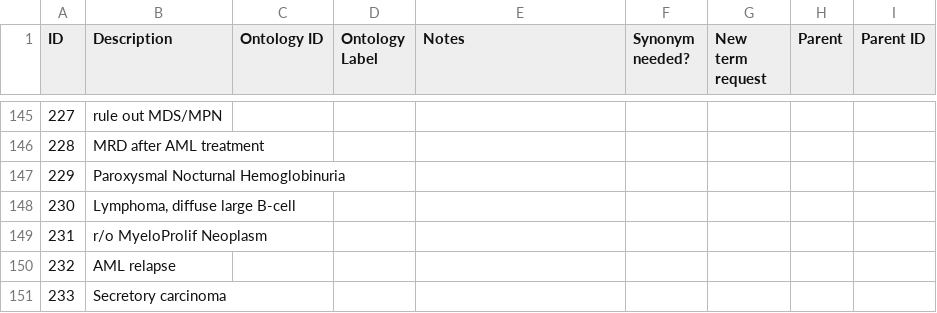
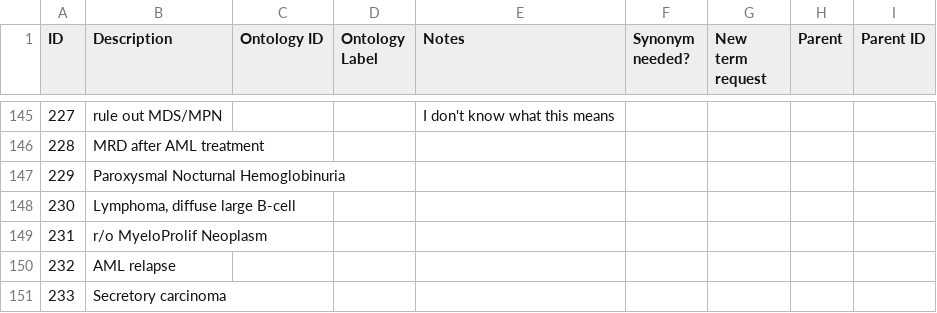
Before and after one commit to monarch-initiative/mckb, a TSV file: resources/mappings/diagnoses.tsv, drawn as a sheet; only a part is shown, gaps mark what is left out; the diff covers the shown part only.

```diff
--- a/resources/mappings/diagnoses.tsv
+++ b/resources/mappings/diagnoses.tsv
@@ -145,2 +145,2 @@ ID	Description	Ontology ID	Ontology Label	Notes	Synonym needed?	New term request
-227	rule out MDS/MPN							
+227	rule out MDS/MPN			I don't know what this means				
 228	MRD after AML treatment							
```
Also changed, not shown: 32 edited cells elsewhere in this file.
